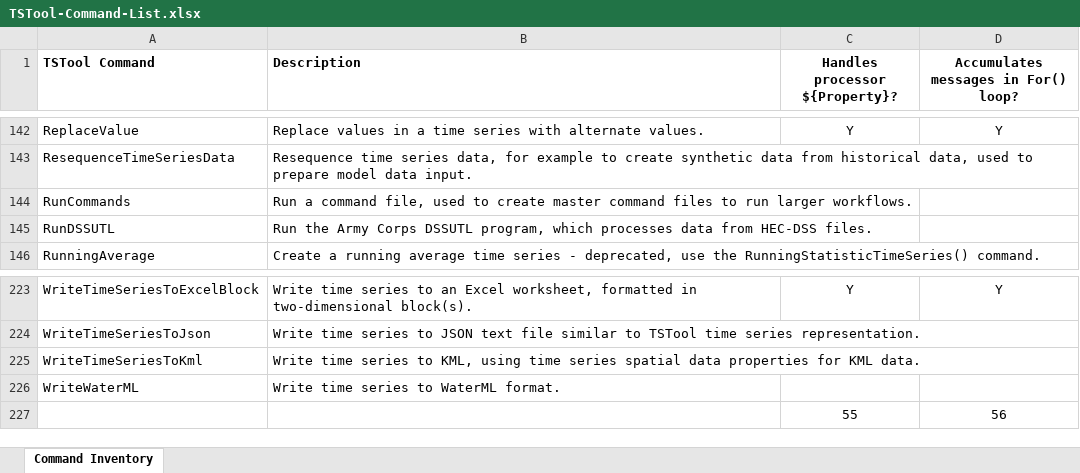
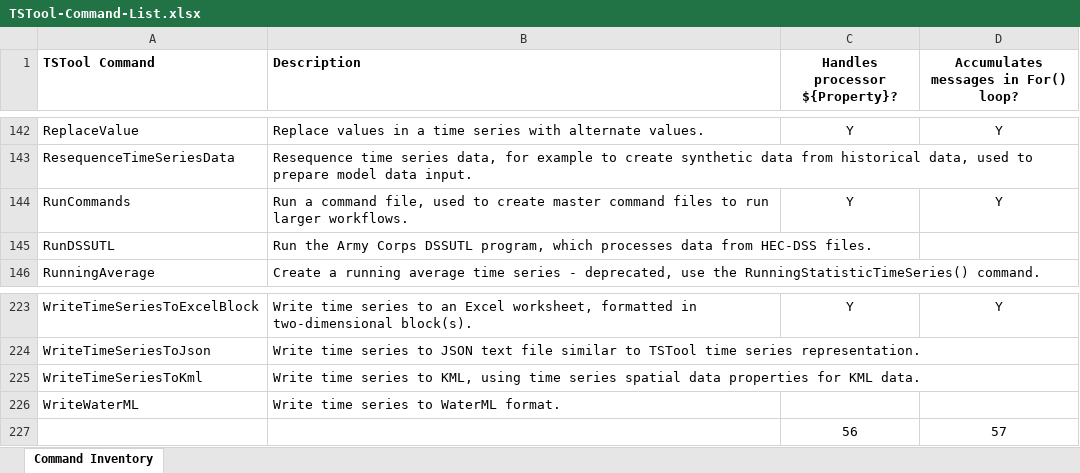
Before and after one commit to OpenCDSS/cdss-app-tstool-doc, an Excel workbook: doc/DeveloperResources/CommandInventory/TSTool-Command-List.xlsx, sheet Command Inventory, drawn as a sheet; only a part is shown, gaps mark what is left out; values as stored, in another font and other column widths than the file's, no borders; removed rows and columns are numbered as before the commit, all else as after; the diff names each change by its address in the sheet, - before the commit and + after, or states it on an @@ line.

Commit message:
Update documentation for RunCommands changes.

```diff
--- a/doc/DeveloperResources/CommandInventory/TSTool-Command-List.xlsx (sheet Command Inventory)
+++ b/doc/DeveloperResources/CommandInventory/TSTool-Command-List.xlsx (sheet Command Inventory)
-C144 (Handles processor ${Property}?): (empty)
+C144 (Handles processor ${Property}?): Y
-D144: (empty)
+D144: Y
-row 227:  |  | 55 | 56
+row 227:  |  | 56 | 57
```
Also changed, not shown: 3 other files.
